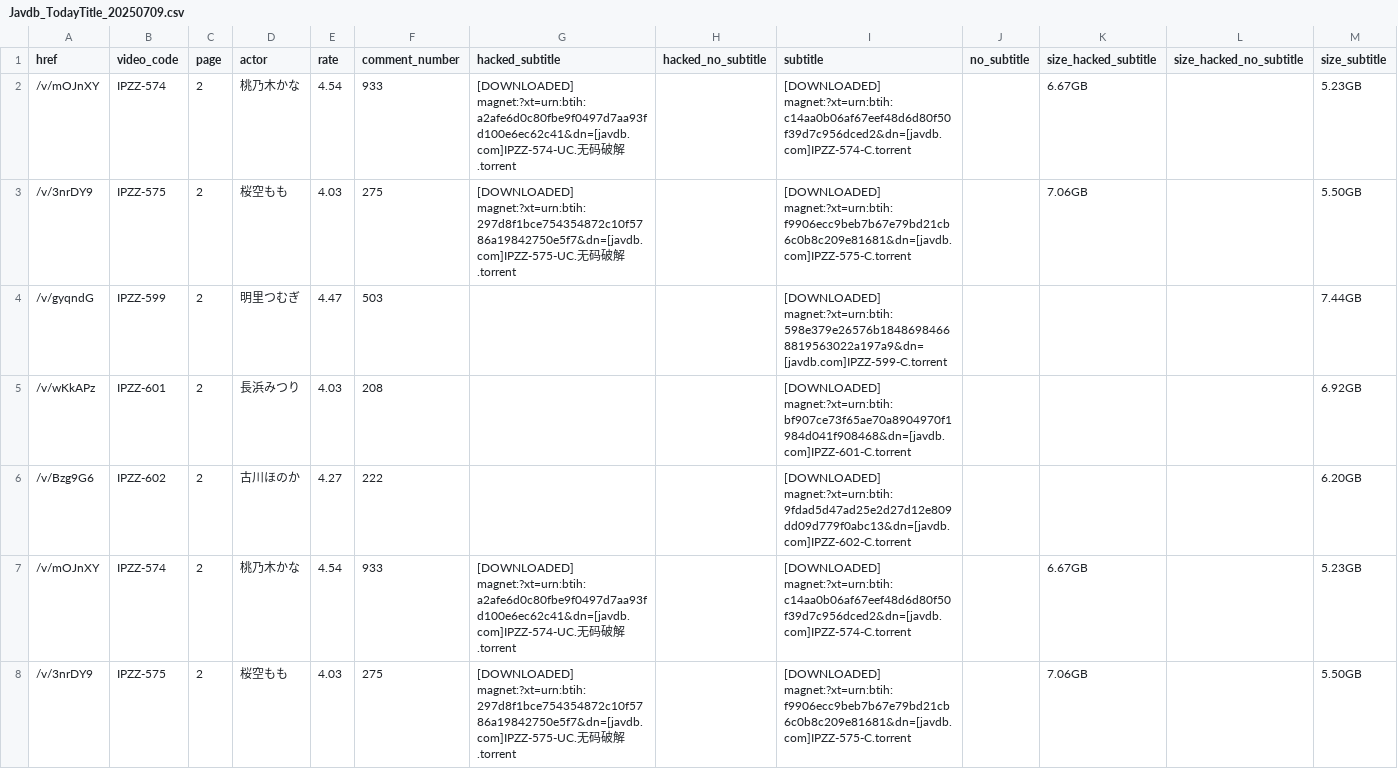
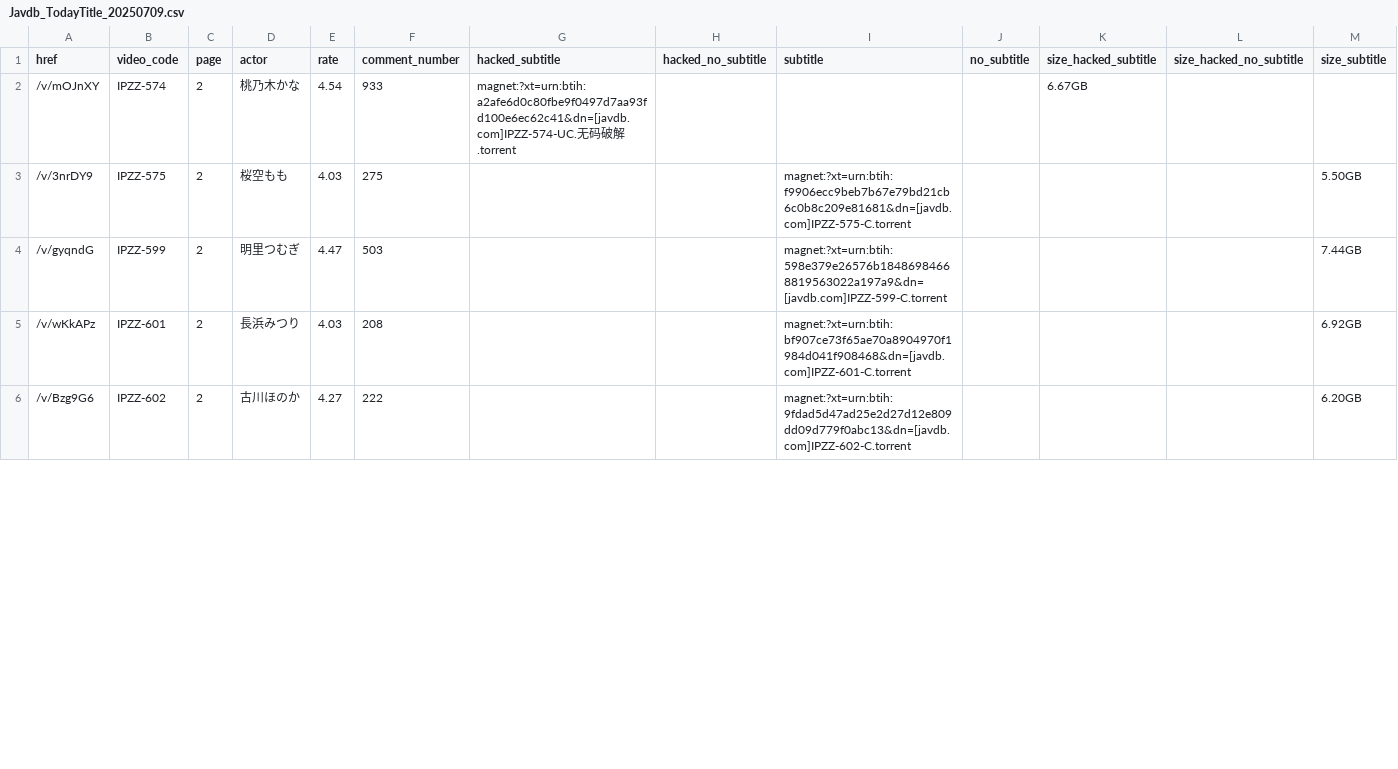
Before and after one commit to TongWu/JAVDB_AutoSpider, a CSV file: Daily Report/Javdb_TodayTitle_20250709.csv, drawn as a sheet; only a part is shown; removed rows and columns are numbered as before the commit, all else as after; rows hold the shown columns only; the diff covers the shown part only; the diff names each change by its address in the sheet, - before the commit and + after, or states it on an @@ line.

```diff
--- a/Daily Report/Javdb_TodayTitle_20250709.csv
+++ b/Daily Report/Javdb_TodayTitle_20250709.csv
-G2 (hacked_subtitle): [DOWNLOADED] magnet:?xt=urn:btih:a2afe6d0c80fbe9f0497d7aa93fd100e6ec62c41&dn=[javdb.com]IPZZ-574-UC.无…
+G2 (hacked_subtitle): magnet:?xt=urn:btih:a2afe6d0c80fbe9f0497d7aa93fd100e6ec62c41&dn=[javdb.com]IPZZ-574-UC.无…
-I2 (subtitle): [DOWNLOADED] magnet:?xt=urn:btih:c14aa0b06af67eef48d6d80f50f39d7c956dced2&dn=[javdb.com]IPZZ-574-C.torrent
+I2 (subtitle): (empty)
-M2 (size_subtitle): 5.23GB
+M2 (size_subtitle): (empty)
-G3 (hacked_subtitle): [DOWNLOADED] magnet:?xt=urn:btih:297d8f1bce754354872c10f5786a19842750e5f7&dn=[javdb.com]IPZZ-575-UC.无码破解.torrent
+G3 (hacked_subtitle): (empty)
-I3 (subtitle): [DOWNLOADED] magnet:?xt=urn:btih:f9906ecc9beb7b67e79bd21cb6c0b8c209e81681&dn=[javdb.com]IPZZ-575-C.torrent
+I3 (subtitle): magnet:?xt=urn:btih:f9906ecc9beb7b67e79bd21cb6c0b8c209e81681&dn=[javdb.com]IPZZ-575-C.torrent
-K3 (size_hacked_subtitle): 7.06GB
+K3 (size_hacked_subtitle): (empty)
-I4 (subtitle): [DOWNLOADED] magnet:?xt=urn:btih:598e379e26576b18486984668819563022a197a9&dn=[javdb.com]IPZZ-599-C.torrent
+I4 (subtitle): magnet:?xt=urn:btih:598e379e26576b18486984668819563022a197a9&dn=[javdb.com]IPZZ-599-C.torrent
-I5 (subtitle): [DOWNLOADED] magnet:?xt=urn:btih:bf907ce73f65ae70a8904970f1984d041f908468&dn=[javdb.com]IPZZ-601-C.torrent
+I5 (subtitle): magnet:?xt=urn:btih:bf907ce73f65ae70a8904970f1984d041f908468&dn=[javdb.com]IPZZ-601-C.torrent
-I6 (subtitle): [DOWNLOADED] magnet:?xt=urn:btih:9fdad5d47ad25e2d27d12e809dd09d779f0abc13&dn=[javdb.com]IPZZ-602-C.torrent
+I6 (subtitle): magnet:?xt=urn:btih:9fdad5d47ad25e2d27d12e809dd09d779f0abc13&dn=[javdb.com]IPZZ-602-C.torrent
-row 7: /v/mOJnXY | IPZZ-574 | 2 | 桃乃木かな | 4.54 | 933 | [DOWNLOADED] magnet:?xt=urn:btih:a2afe6d0c80fbe9f0497d7aa93fd100e6ec62c41&dn=[javdb.com]IPZZ-574-UC.无码破解.torrent |  | [DOWNLOADED] magnet:?xt=urn:btih:c14aa0b06af67eef48d6d80f50f39d7c956dced2&dn=[javdb.com]IPZZ-574-C.torrent |  | 6.67GB |  | 5.23GB
-row 8: /v/3nrDY9 | IPZZ-575 | 2 | 桜空もも | 4.03 | 275 | [DOWNLOADED] magnet:?xt=urn:btih:297d8f1bce754354872c10f5786a19842750e5f7&dn=[javdb.com]IPZZ-575-UC.无码破解.torrent |  | [DOWNLOADED] magnet:?xt=urn:btih:f9906ecc9beb7b67e79bd21cb6c0b8c209e81681&dn=[javdb.com]IPZZ-575-C.torrent |  | 7.06GB |  | 5.50GB
```
Also changed, not shown: 1 added row, 11 removed rows and 6 edited cells elsewhere in this file, Daily Report/parsed_movies_history.csv, 3 other files.
